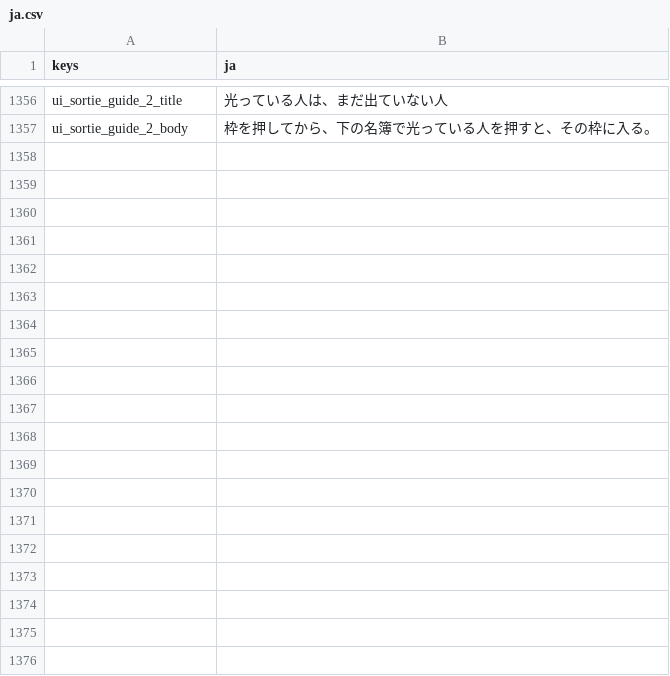
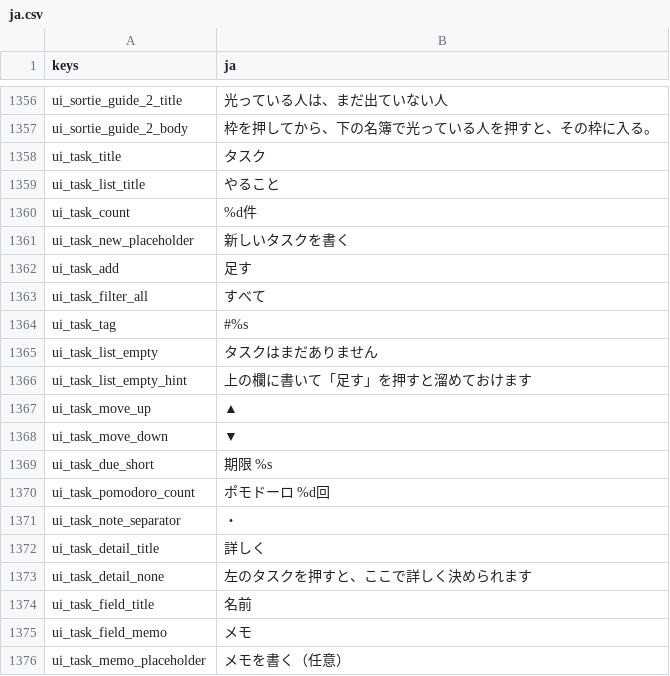
Before and after one commit to darkouji0105/pomodoro-heroes, a CSV file: localization/ja.csv, drawn as a sheet; only a part is shown, gaps mark what is left out; the diff covers the shown part only.

```diff
--- a/localization/ja.csv
+++ b/localization/ja.csv
@@ -1357 +1357,20 @@ ui_sortie_guide_2_title,光っている人は、まだ出ていない人
 ui_sortie_guide_2_body,枠を押してから、下の名簿で光っている人を押すと、その枠に入る。
+ui_task_title,タスク
+ui_task_list_title,やること
+ui_task_count,%d件
+ui_task_new_placeholder,新しいタスクを書く
+ui_task_add,足す
+ui_task_filter_all,すべて
+ui_task_tag,#%s
+ui_task_list_empty,タスクはまだありません
+ui_task_list_empty_hint,上の欄に書いて「足す」を押すと溜めておけます
+ui_task_move_up,▲
+ui_task_move_down,▼
+ui_task_due_short,期限 %s
+ui_task_pomodoro_count,ポモドーロ %d回
+ui_task_note_separator,　・　
+ui_task_detail_title,詳しく
+ui_task_detail_none,左のタスクを押すと、ここで詳しく決められます
+ui_task_field_title,名前
+ui_task_field_memo,メモ
+ui_task_memo_placeholder,メモを書く（任意）
```
Also changed, not shown: 32 added rows elsewhere in this file, 9 other files.
